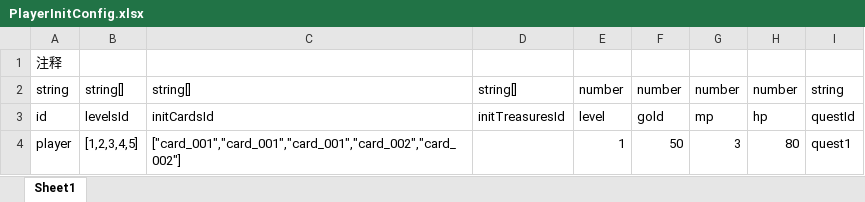
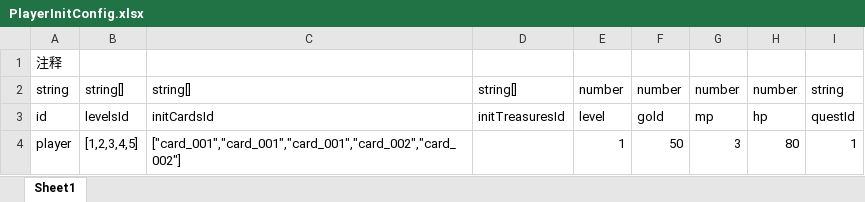
Before and after one commit to GouTouLi-Yu/lgyyxyres, an Excel workbook: data/PlayerInitConfig.xlsx, sheet Sheet1, drawn as a sheet; values as stored, in another font and other column widths than the file's, no borders; the diff names each change by its address in the sheet, - before the commit and + after, or states it on an @@ line.

```diff
--- a/data/PlayerInitConfig.xlsx (sheet Sheet1)
+++ b/data/PlayerInitConfig.xlsx (sheet Sheet1)
-I4: quest1
+I4: 1
```
Also changed, not shown: data/EnemyTeamConfig.xlsx, data/TransmitConfig.xlsx, 1 other file.
